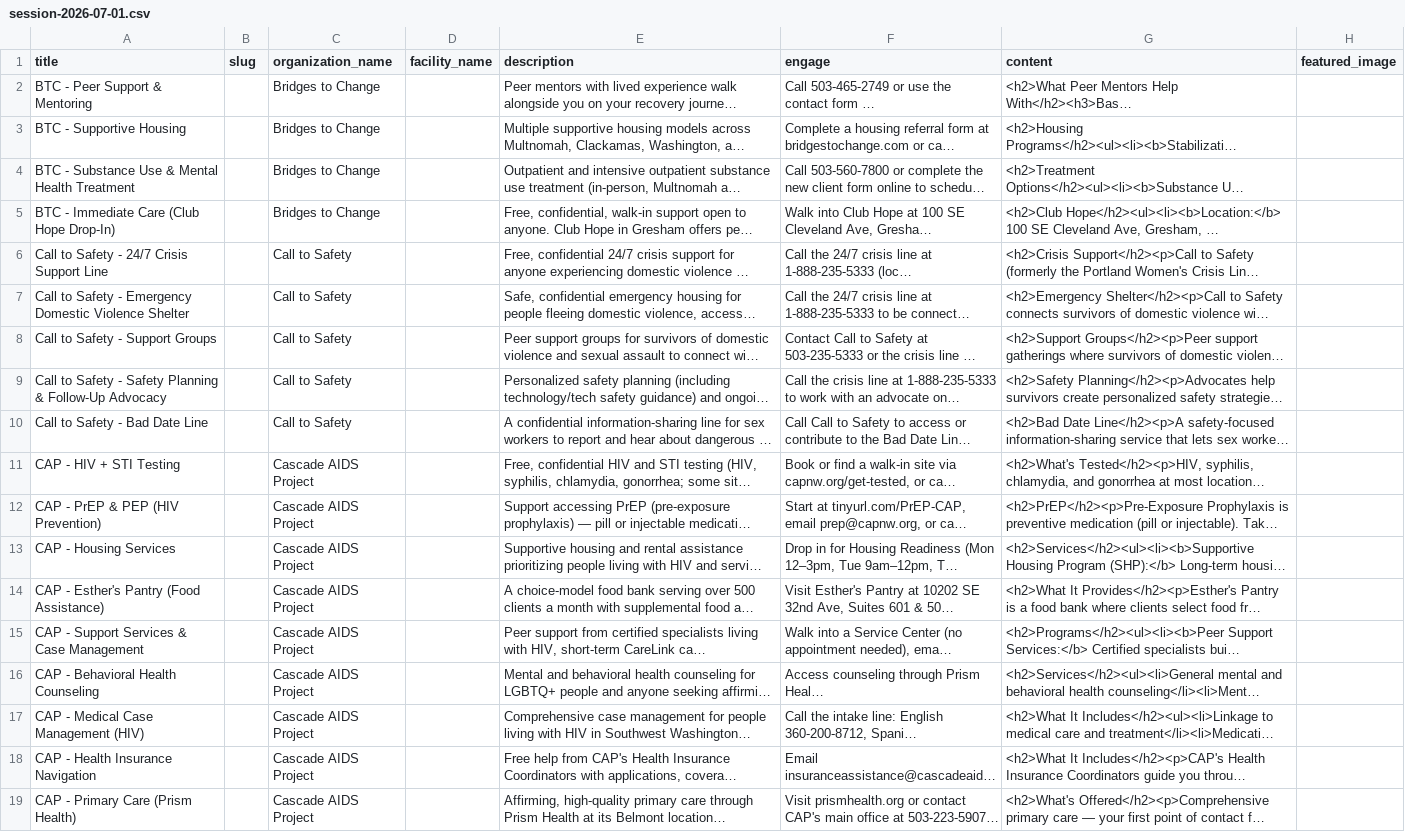
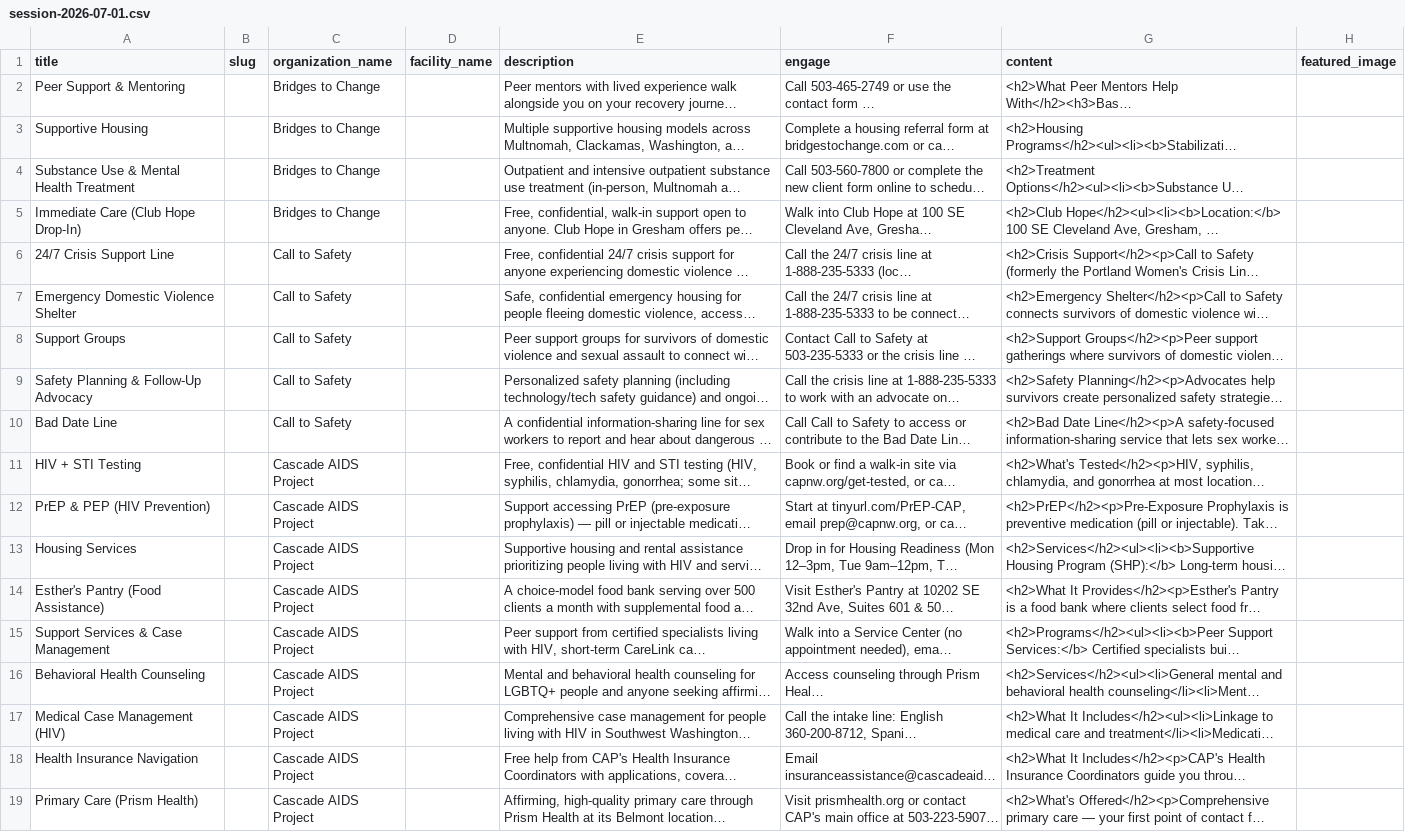
Before and after one commit to daishakissel/reentryresource, a CSV file: site/docs/imports/session-2026-07-01.csv, drawn as a sheet; only a part is shown; long unchanged cells end in …; the diff names each change by its address in the sheet, - before the commit and + after, or states it on an @@ line.

```diff
--- a/site/docs/imports/session-2026-07-01.csv
+++ b/site/docs/imports/session-2026-07-01.csv
-A2 (title): BTC - Peer Support & Mentoring
+A2 (title): Peer Support & Mentoring
-A3 (title): BTC - Supportive Housing
+A3 (title): Supportive Housing
-A4 (title): BTC - Substance Use & Mental Health Treatment
+A4 (title): Substance Use & Mental Health Treatment
-A5 (title): BTC - Immediate Care (Club Hope Drop-In)
+A5 (title): Immediate Care (Club Hope Drop-In)
-A6 (title): Call to Safety - 24/7 Crisis Support Line
+A6 (title): 24/7 Crisis Support Line
-A7 (title): Call to Safety - Emergency Domestic Violence Shelter
+A7 (title): Emergency Domestic Violence Shelter
-A8 (title): Call to Safety - Support Groups
+A8 (title): Support Groups
-A9 (title): Call to Safety - Safety Planning & Follow-Up Advocacy
+A9 (title): Safety Planning & Follow-Up Advocacy
-A10 (title): Call to Safety - Bad Date Line
+A10 (title): Bad Date Line
-A11 (title): CAP - HIV + STI Testing
+A11 (title): HIV + STI Testing
-A12 (title): CAP - PrEP & PEP (HIV Prevention)
+A12 (title): PrEP & PEP (HIV Prevention)
-A13 (title): CAP - Housing Services
+A13 (title): Housing Services
-A14 (title): CAP - Esther's Pantry (Food Assistance)
+A14 (title): Esther's Pantry (Food Assistance)
-A15 (title): CAP - Support Services & Case Management
+A15 (title): Support Services & Case Management
-A16 (title): CAP - Behavioral Health Counseling
+A16 (title): Behavioral Health Counseling
-A17 (title): CAP - Medical Case Management (HIV)
+A17 (title): Medical Case Management (HIV)
-A18 (title): CAP - Health Insurance Navigation
+A18 (title): Health Insurance Navigation
-A19 (title): CAP - Primary Care (Prism Health)
+A19 (title): Primary Care (Prism Health)
```
Also changed, not shown: site/docs/imports/another-chance.csv, site/docs/imports/array-animal-rescue.csv, 15 other files.
